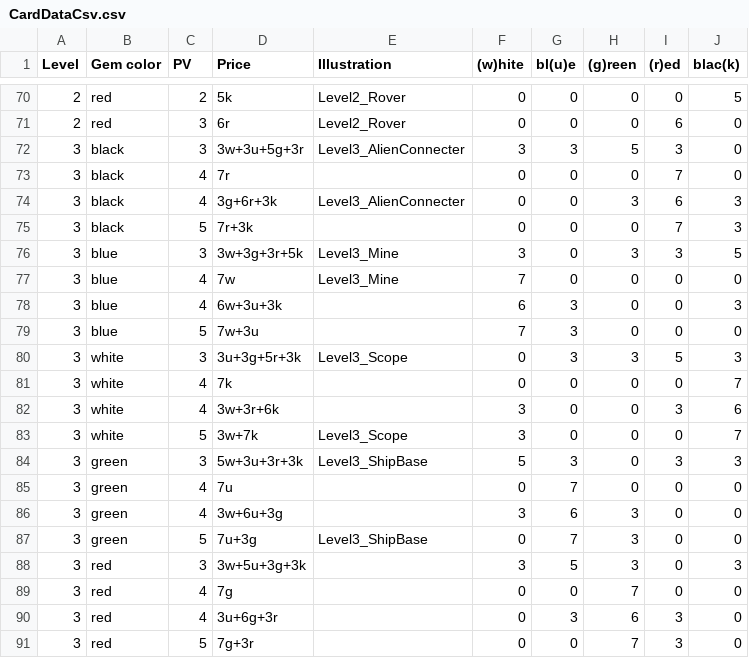
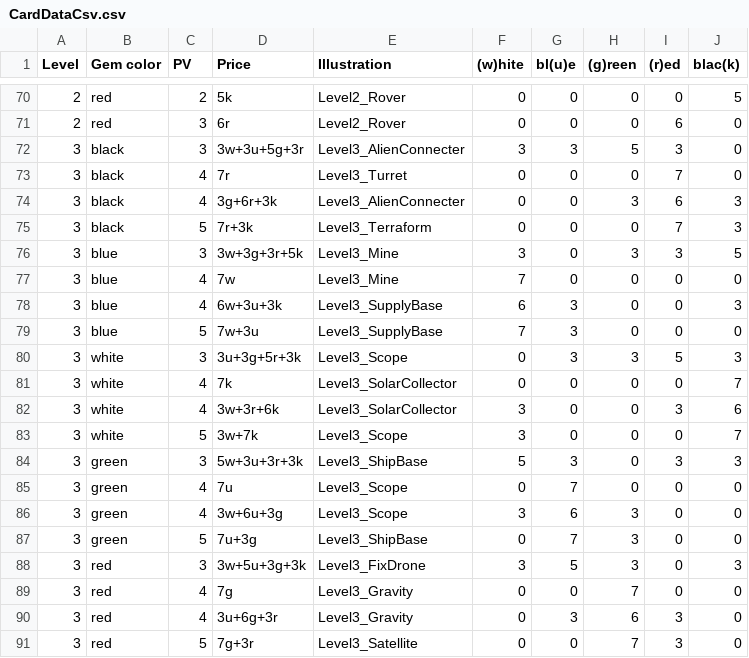
Before and after one commit to jpointw/BoardGame_Multi, a CSV file: Assets/@Resources/CardDataCsv.csv, drawn as a sheet; only a part is shown, gaps mark what is left out.

Commit message:
CardCSV Modified

```diff
--- a/Assets/@Resources/CardDataCsv.csv
+++ b/Assets/@Resources/CardDataCsv.csv
@@ -72,20 +72,20 @@ Level,Gem color,PV,Price,Illustration,(w)hite,bl(u)e,(g)reen,(r)ed,blac(k)
 3,black,3,3w+3u+5g+3r,Level3_AlienConnecter,3,3,5,3,0
-3,black,4,7r,,0,0,0,7,0
+3,black,4,7r,Level3_Turret,0,0,0,7,0
 3,black,4,3g+6r+3k,Level3_AlienConnecter,0,0,3,6,3
-3,black,5,7r+3k,,0,0,0,7,3
+3,black,5,7r+3k,Level3_Terraform,0,0,0,7,3
 3,blue,3,3w+3g+3r+5k,Level3_Mine,3,0,3,3,5
 3,blue,4,7w,Level3_Mine,7,0,0,0,0
-3,blue,4,6w+3u+3k,,6,3,0,0,3
-3,blue,5,7w+3u,,7,3,0,0,0
+3,blue,4,6w+3u+3k,Level3_SupplyBase,6,3,0,0,3
+3,blue,5,7w+3u,Level3_SupplyBase,7,3,0,0,0
 3,white,3,3u+3g+5r+3k,Level3_Scope,0,3,3,5,3
-3,white,4,7k,,0,0,0,0,7
-3,white,4,3w+3r+6k,,3,0,0,3,6
+3,white,4,7k,Level3_SolarCollector,0,0,0,0,7
+3,white,4,3w+3r+6k,Level3_SolarCollector,3,0,0,3,6
 3,white,5,3w+7k,Level3_Scope,3,0,0,0,7
 3,green,3,5w+3u+3r+3k,Level3_ShipBase,5,3,0,3,3
-3,green,4,7u,,0,7,0,0,0
-3,green,4,3w+6u+3g,,3,6,3,0,0
+3,green,4,7u,Level3_Scope,0,7,0,0,0
+3,green,4,3w+6u+3g,Level3_Scope,3,6,3,0,0
 3,green,5,7u+3g,Level3_ShipBase,0,7,3,0,0
-3,red,3,3w+5u+3g+3k,,3,5,3,0,3
-3,red,4,7g,,0,0,7,0,0
-3,red,4,3u+6g+3r,,0,3,6,3,0
-3,red,5,7g+3r,,0,0,7,3,0
+3,red,3,3w+5u+3g+3k,Level3_FixDrone,3,5,3,0,3
+3,red,4,7g,Level3_Gravity,0,0,7,0,0
+3,red,4,3u+6g+3r,Level3_Gravity,0,3,6,3,0
+3,red,5,7g+3r,Level3_Satellite,0,0,7,3,0
```
